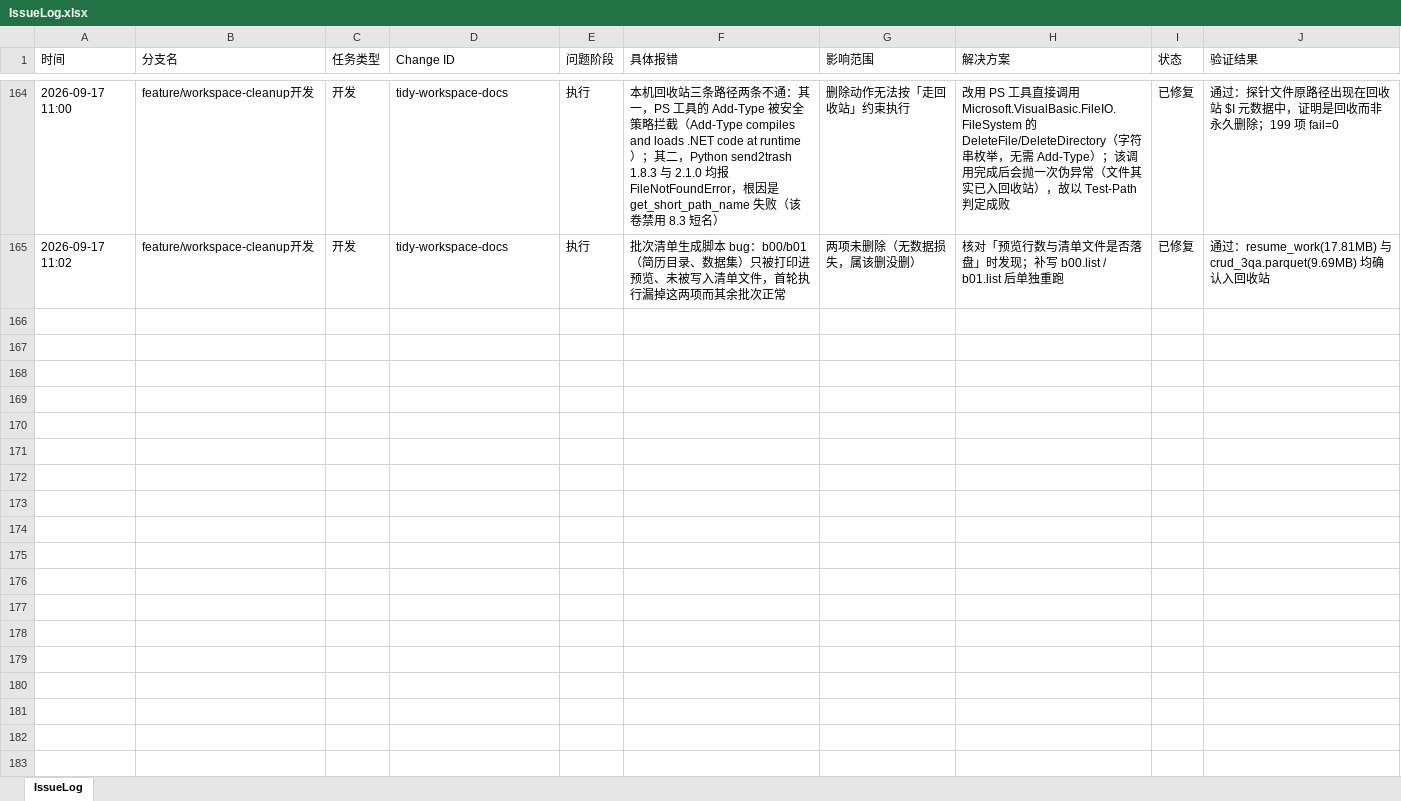
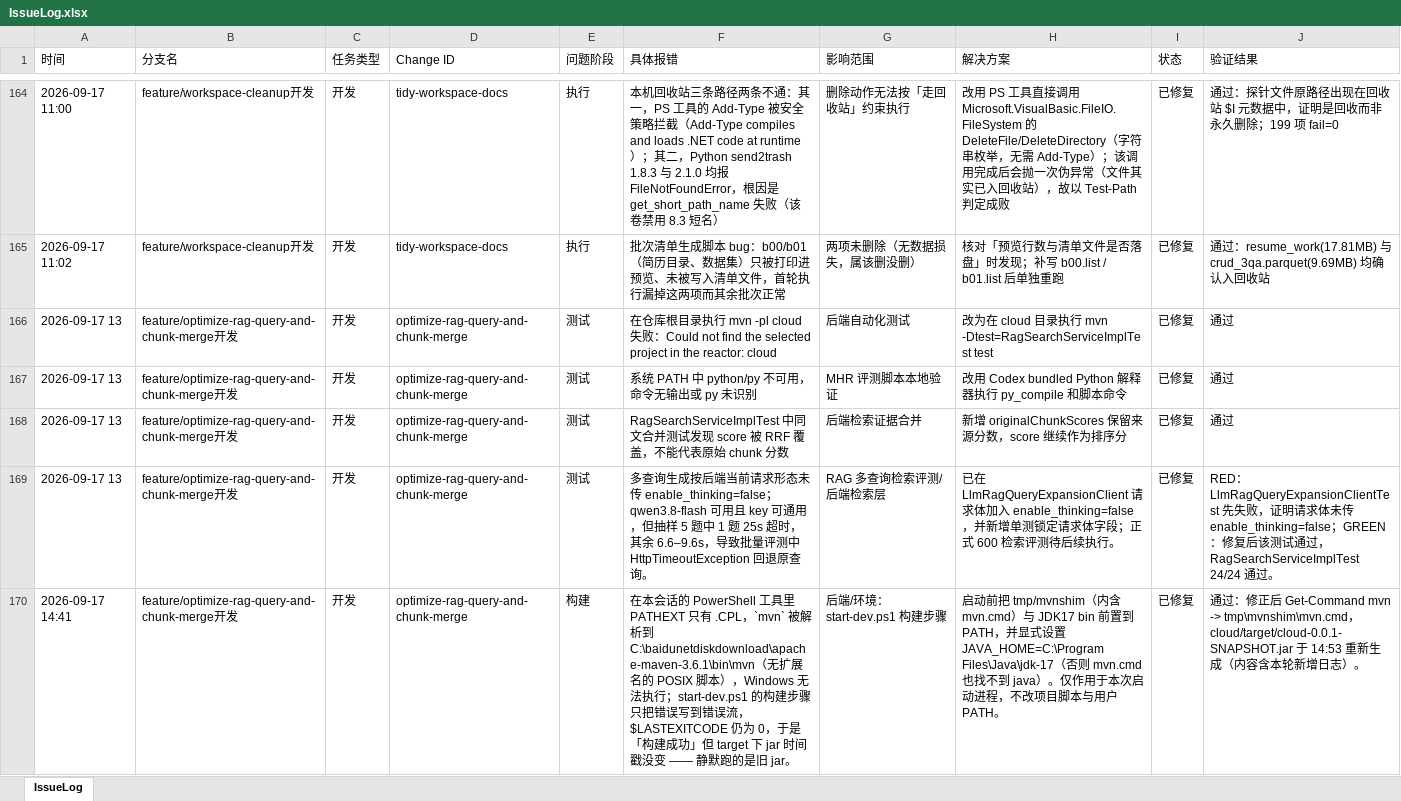
Before and after one commit to mtdown/Agent, an Excel workbook: IssueLog.xlsx, sheet IssueLog, drawn as a sheet; only a part is shown, gaps mark what is left out; values as stored, in another font and other column widths than the file's, no borders; the diff covers the shown part only; the diff names each change by its address in the sheet, - before the commit and + after, or states it on an @@ line.

Commit message:
experiment: save rag query and evidence assembly

```diff
--- a/IssueLog.xlsx (sheet IssueLog)
+++ b/IssueLog.xlsx (sheet IssueLog)
+row 166: 2026-09-17 13 | feature/optimize-rag-query-and-chunk-merge开发 | 开发 | optimize-rag-query-and-chunk-merge | 测试 | 在仓库根目录执行 mvn -pl cloud 失败：Could not find the selected project in the reactor: cloud | 后端自动化测试 | 改为在 cloud 目录执行 mvn -Dtest=RagSearchServiceImplTest test | 已修复 | 通过
+row 167: 2026-09-17 13 | feature/optimize-rag-query-and-chunk-merge开发 | 开发 | optimize-rag-query-and-chunk-merge | 测试 | 系统 PATH 中 python/py 不可用，命令无输出或 py 未识别 | MHR 评测脚本本地验证 | 改用 Codex bundled Python 解释器执行 py_compile 和脚本命令 | 已修复 | 通过
+row 168: 2026-09-17 13 | feature/optimize-rag-query-and-chunk-merge开发 | 开发 | optimize-rag-query-and-chunk-merge | 测试 | RagSearchServiceImplTest 中同文合并测试发现 score 被 RRF 覆盖，不能代表原始 chunk 分数 | 后端检索证据合并 | 新增 originalChunkScores 保留来源分数，score 继续作为排序分 | 已修复 | 通过
+row 169: 2026-09-17 13 | feature/optimize-rag-query-and-chunk-merge开发 | 开发 | optimize-rag-query-and-chunk-merge | 测试 | 多查询生成按后端当前请求形态未传 enable_thinking=false；qwen3.8-flash 可用且 key 可通用，但抽样 5 题中 1 题 25s 超时，其余 6.6–9.6s，导致批量评测中 HttpTimeoutException 回退原查询。 | RAG 多查询检索评测/后端检索层 | 已在 LlmRagQueryExpansionClient 请求体加入 enable_thinking=false，并新增单测锁定请求体字段；正式 600 检索评测待后续执行。 | 已修复 | RED：LlmRagQueryExpansionClientTest 先失败，证明请求体未传 enable_thinking=false；GREEN：修复后该测试通过，RagSearchServiceImplTest 24/24 通过。
+row 170: 2026-09-17 14:41 | feature/optimize-rag-query-and-chunk-merge开发 | 开发 | optimize-rag-query-and-chunk-merge | 构建 | 在本会话的 PowerShell 工具里 PATHEXT 只有 .CPL，`mvn` 被解析到 C:\baidunetdiskdownload\apache-maven-3.6.1\bin\mvn（无扩展名的 POSIX 脚本），Windows 无法执行；start-dev.ps1 的构建步骤只把错误写到错误流，$LASTEXITCODE 仍为 0，于是「构建成功」但 target 下 jar 时间戳没变 —— 静默跑的是旧 jar。 | 后端/环境：start-dev.ps1 构建步骤 | 启动前把 tmp/mvnshim（内含 mvn.cmd）与 JDK17 bin 前置到 PATH，并显式设置 JAVA_HOME=C:\Program Files\Java\jdk-17（否则 mvn.cmd 也找不到 java）。仅作用于本次启动进程，不改项目脚本与用户 PATH。 | 已修复 | 通过：修正后 Get-Command mvn -> tmp\mvnshim\mvn.cmd，cloud/target/cloud-0.0.1-SNAPSHOT.jar 于 14:53 重新生成（内容含本轮新增日志）。
```
Also changed, not shown: 14 added rows elsewhere in this sheet, 32 other files.
